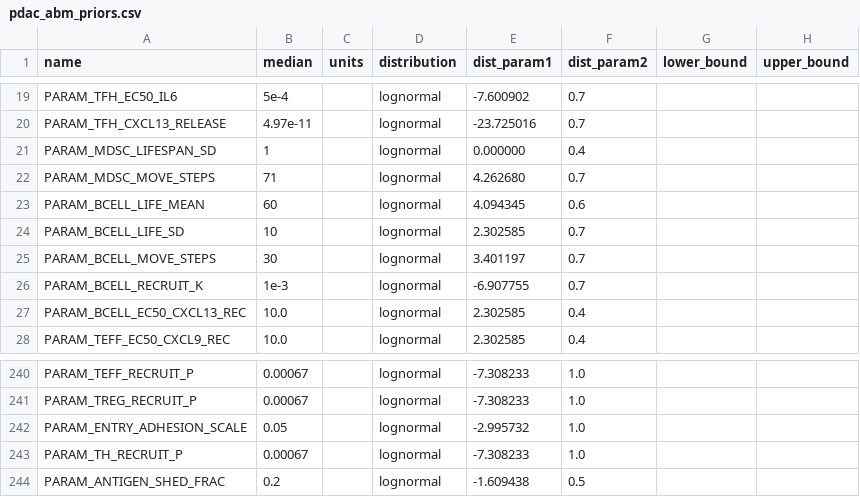
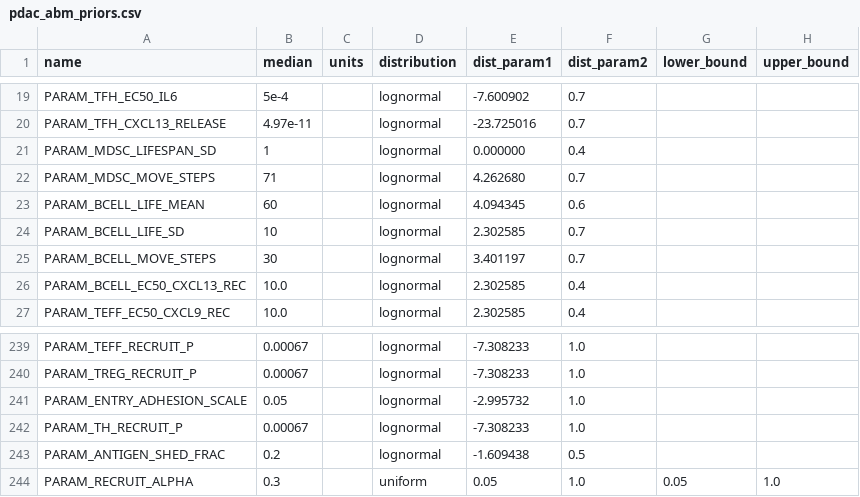
Before and after one commit to popellab/SPQSP_PDAC, a CSV file: PDAC/sim/resource/pdac_abm_priors.csv, drawn as a sheet; only a part is shown, gaps mark what is left out; removed rows and columns are numbered as before the commit, all else as after; the diff names each change by its address in the sheet, - before the commit and + after, or states it on an @@ line.

```diff
--- a/PDAC/sim/resource/pdac_abm_priors.csv
+++ b/PDAC/sim/resource/pdac_abm_priors.csv
-row 26: PARAM_BCELL_RECRUIT_K | 1e-3 |  | lognormal | -6.907755 | 0.7
+row 244: PARAM_RECRUIT_ALPHA | 0.3 |  | uniform | 0.05 | 1.0 | 0.05 | 1.0
```
Also changed, not shown: 1 other file.
